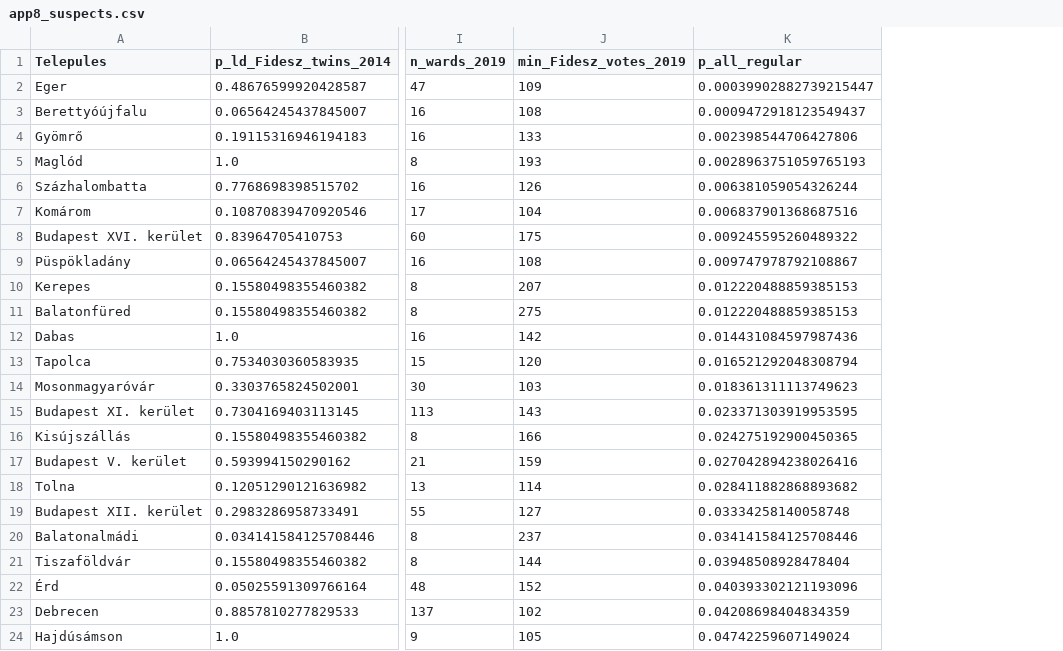
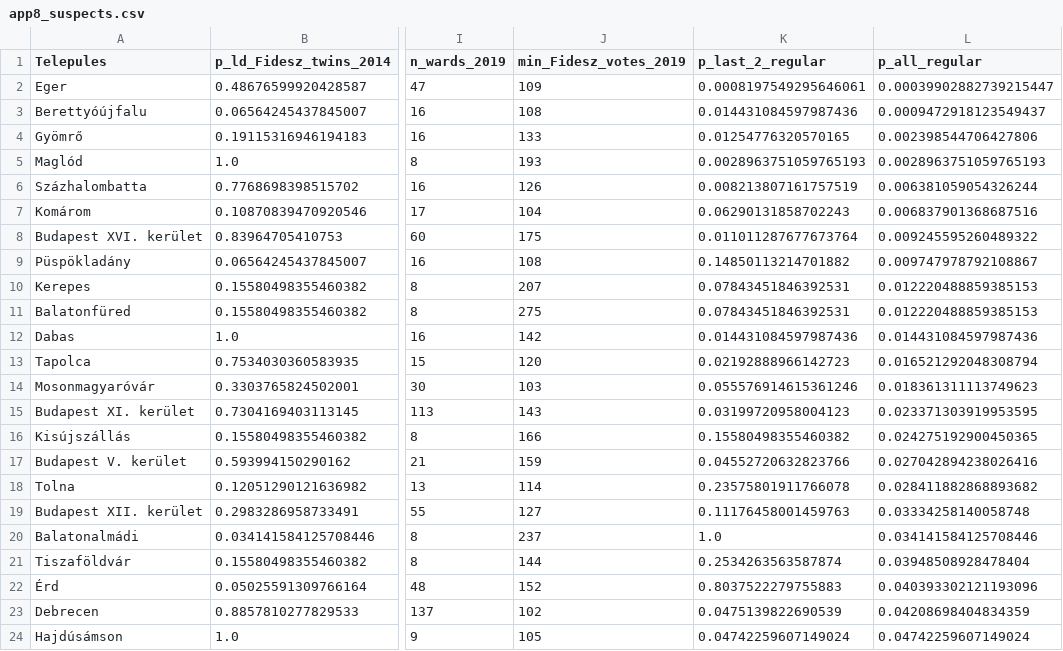
Before and after one commit to brezniczky/ep_elections_2019_hun, a CSV file: app8_suspects.csv, drawn as a sheet; only a part is shown, gaps mark what is left out; the diff names each change by its address in the sheet, - before the commit and + after, or states it on an @@ line.

```diff
--- a/app8_suspects.csv
+++ b/app8_suspects.csv
+column K (p_last_2_regular), rows 2-24: 0.0008197549295646061 | 0.014431084597987436 | 0.01254776320570165 | 0.0028963751059765193 | 0.008213807161757519 | 0.06290131858702243 | 0.011011287677673764 | 0.14850113214701882 | 0.07843451846392531 | 0.07843451846392531 | 0.014431084597987436 | 0.02192888966142723 | 0.055576914615361246 | 0.03199720958004123 | 0.15580498355460382 | 0.04552720632823766 | 0.23575801911766078 | 0.11176458001459763 | 1.0 | 0.2534263563587874 | 0.8037522279755883 | 0.0475139822690539 | 0.04742259607149024
```
Also changed, not shown: 9 other files.
